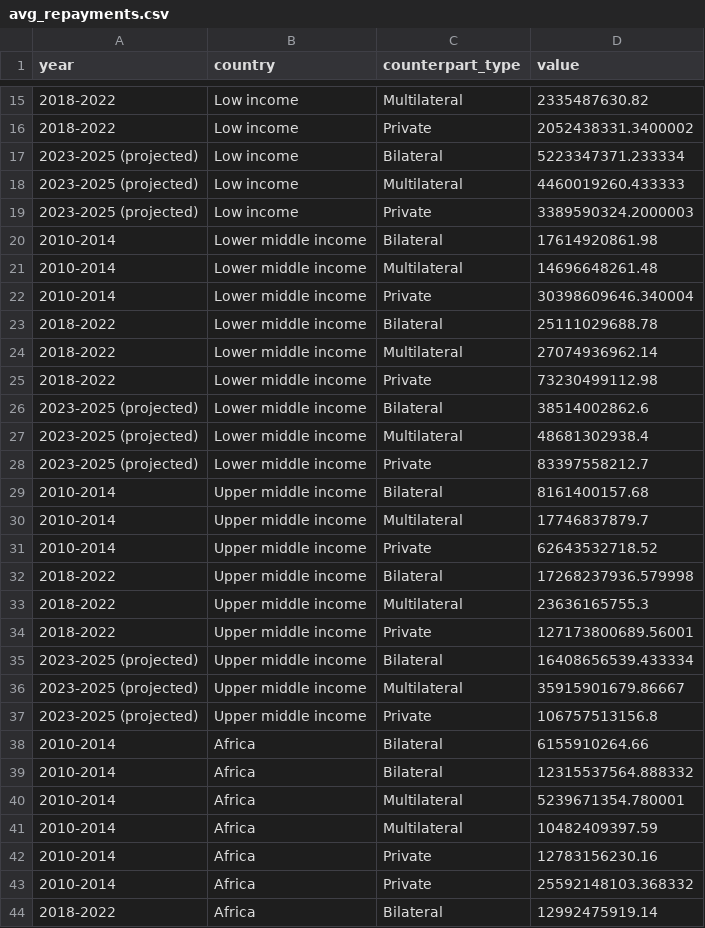
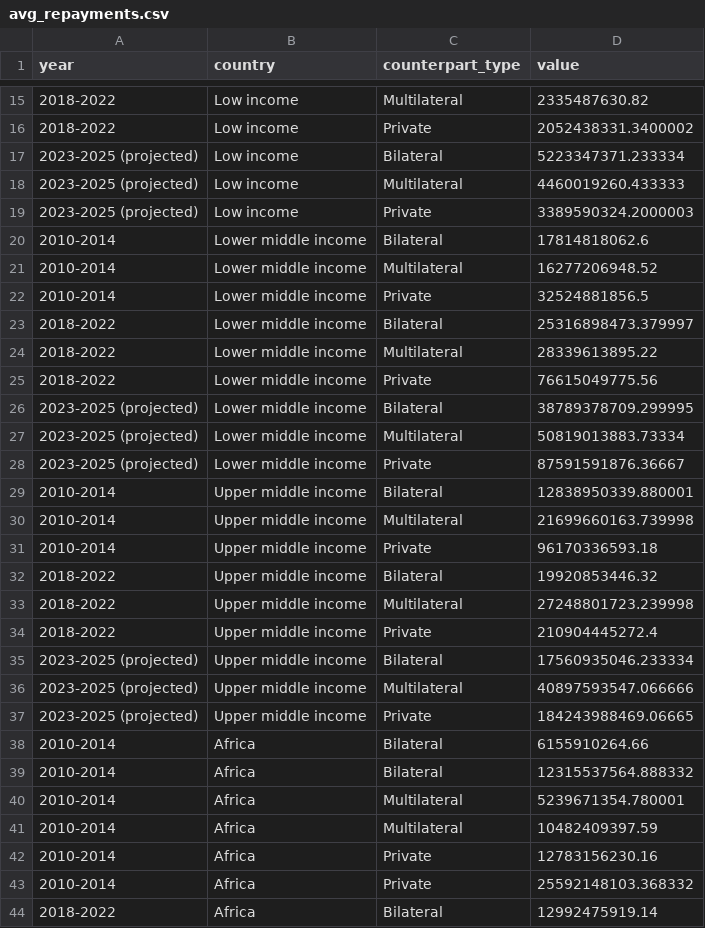
Before and after one commit to ONEcampaign/net_flows, a CSV file: output/avg_repayments.csv, drawn as a sheet; only a part is shown, gaps mark what is left out; the diff covers the shown part only.

```diff
--- a/output/avg_repayments.csv
+++ b/output/avg_repayments.csv
@@ -19,20 +19,20 @@ year,country,counterpart_type,value
 2023-2025 (projected),Low income,Private,3389590324.2000003
-2010-2014,Lower middle income,Bilateral,17614920861.98
-2010-2014,Lower middle income,Multilateral,14696648261.48
-2010-2014,Lower middle income,Private,30398609646.340004
-2018-2022,Lower middle income,Bilateral,25111029688.78
-2018-2022,Lower middle income,Multilateral,27074936962.14
-2018-2022,Lower middle income,Private,73230499112.98
-2023-2025 (projected),Lower middle income,Bilateral,38514002862.6
-2023-2025 (projected),Lower middle income,Multilateral,48681302938.4
-2023-2025 (projected),Lower middle income,Private,83397558212.7
-2010-2014,Upper middle income,Bilateral,8161400157.68
-2010-2014,Upper middle income,Multilateral,17746837879.7
-2010-2014,Upper middle income,Private,62643532718.52
-2018-2022,Upper middle income,Bilateral,17268237936.579998
-2018-2022,Upper middle income,Multilateral,23636165755.3
-2018-2022,Upper middle income,Private,127173800689.56001
-2023-2025 (projected),Upper middle income,Bilateral,16408656539.433334
-2023-2025 (projected),Upper middle income,Multilateral,35915901679.86667
-2023-2025 (projected),Upper middle income,Private,106757513156.8
+2010-2014,Lower middle income,Bilateral,17814818062.6
+2010-2014,Lower middle income,Multilateral,16277206948.52
+2010-2014,Lower middle income,Private,32524881856.5
+2018-2022,Lower middle income,Bilateral,25316898473.379997
+2018-2022,Lower middle income,Multilateral,28339613895.22
+2018-2022,Lower middle income,Private,76615049775.56
+2023-2025 (projected),Lower middle income,Bilateral,38789378709.299995
+2023-2025 (projected),Lower middle income,Multilateral,50819013883.73334
+2023-2025 (projected),Lower middle income,Private,87591591876.36667
+2010-2014,Upper middle income,Bilateral,12838950339.880001
+2010-2014,Upper middle income,Multilateral,21699660163.739998
+2010-2014,Upper middle income,Private,96170336593.18
+2018-2022,Upper middle income,Bilateral,19920853446.32
+2018-2022,Upper middle income,Multilateral,27248801723.239998
+2018-2022,Upper middle income,Private,210904445272.4
+2023-2025 (projected),Upper middle income,Bilateral,17560935046.233334
+2023-2025 (projected),Upper middle income,Multilateral,40897593547.066666
+2023-2025 (projected),Upper middle income,Private,184243988469.06665
 2010-2014,Africa,Bilateral,6155910264.66
```
Also changed, not shown: 27 added rows and 27 edited cells elsewhere in this file, output/avg_repayments_china.csv, 1 other file.
